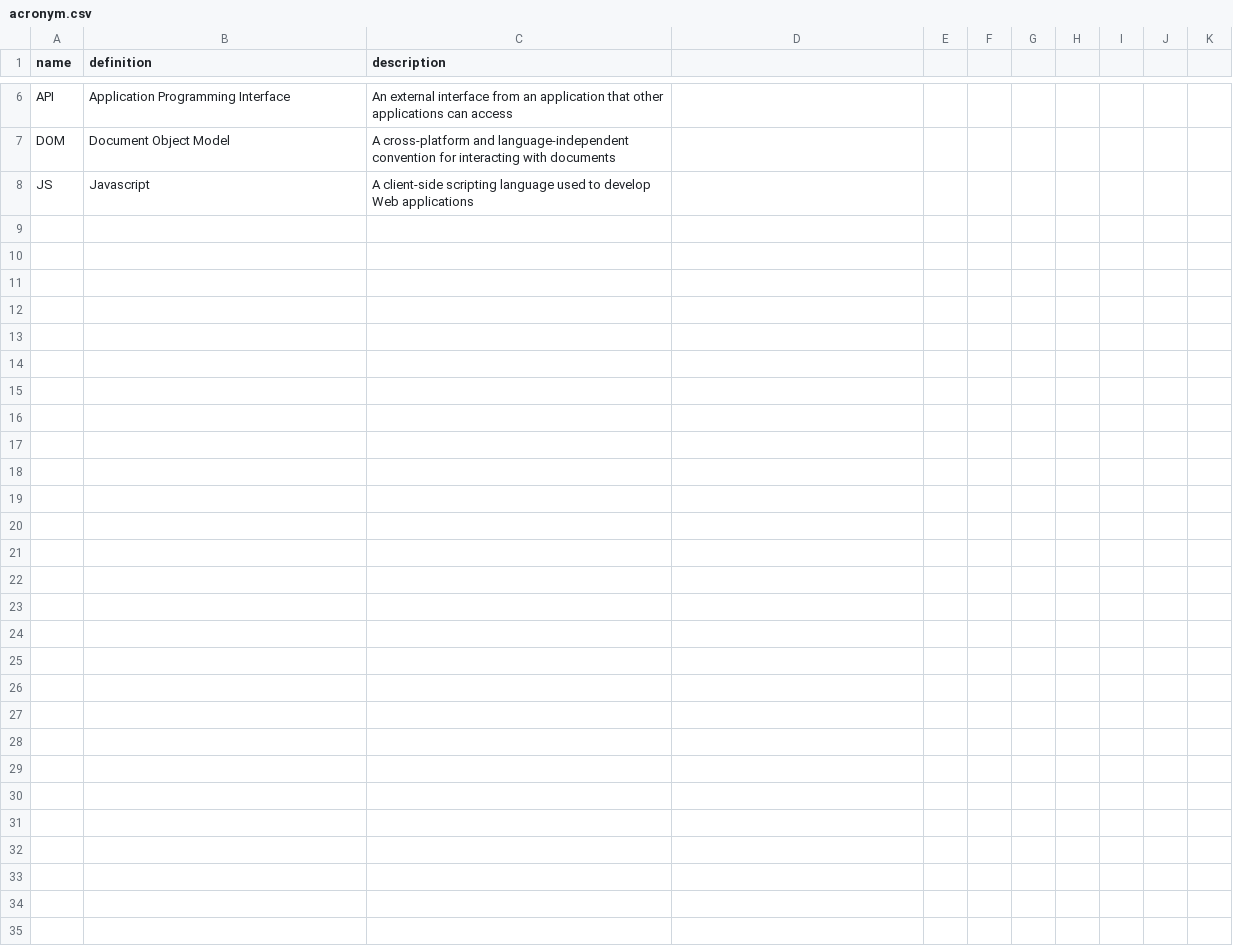
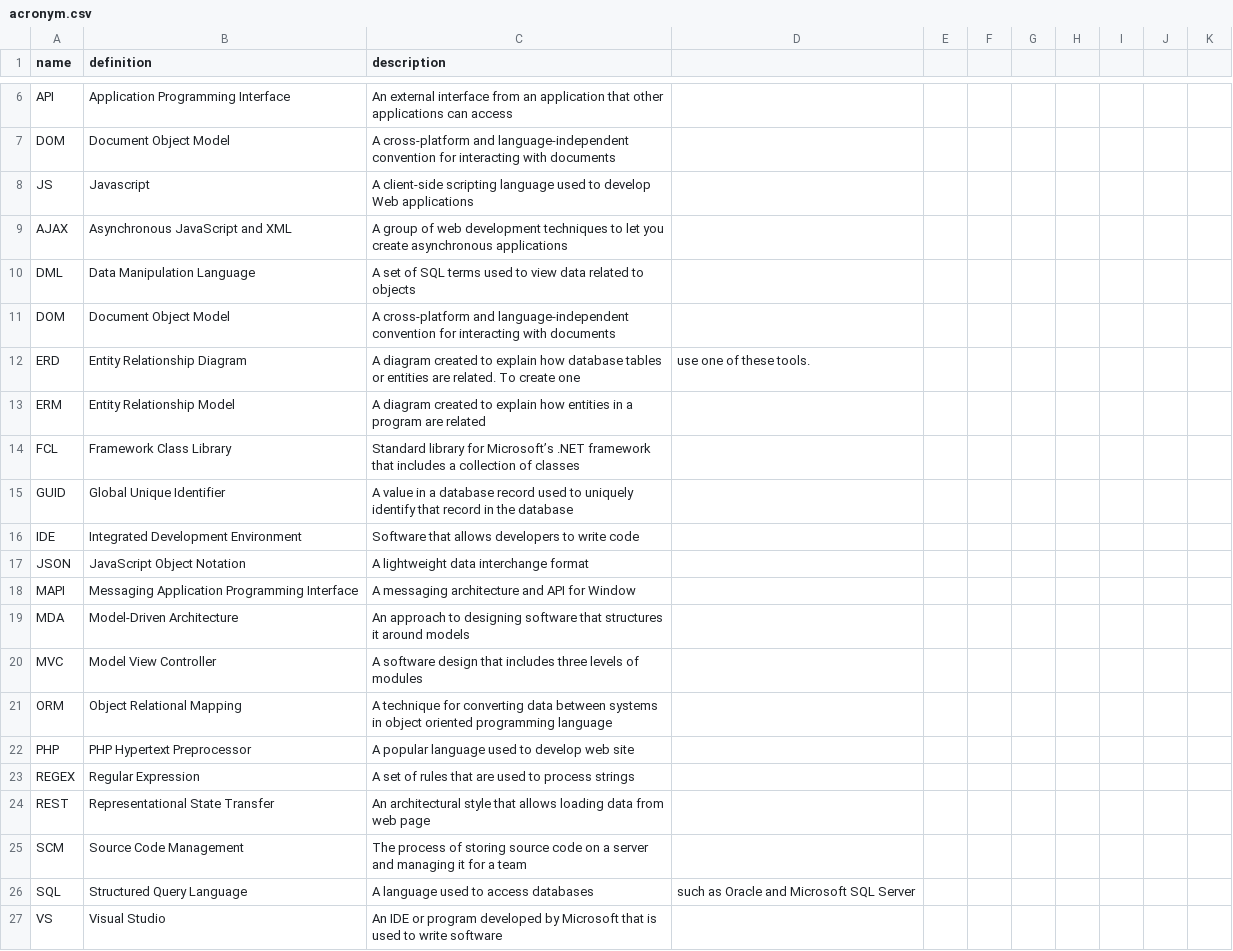
Before and after one commit to RebeccaHA/dev-decoder, a CSV file: backend/db/acronym.csv, drawn as a sheet; only a part is shown, gaps mark what is left out; the diff covers the shown part only; the diff names each change by its address in the sheet, - before the commit and + after, or states it on an @@ line.

```diff
--- a/backend/db/acronym.csv
+++ b/backend/db/acronym.csv
+row 9: AJAX | Asynchronous JavaScript and XML | A group of web development techniques to let you create asynchronous applications
+row 10: DML | Data Manipulation Language | A set of SQL terms used to view data related to objects
+row 11: DOM | Document Object Model | A cross-platform and language-independent convention for interacting with documents
+row 12: ERD | Entity Relationship Diagram | A diagram created to explain how database tables or entities are related. To create one | use one of these tools.
+row 13: ERM | Entity Relationship Model | A diagram created to explain how entities in a program are related
+row 14: FCL | Framework Class Library | Standard library for Microsoft’s .NET framework that includes a collection of classes
+row 15: GUID | Global Unique Identifier | A value in a database record used to uniquely identify that record in the database
+row 16: IDE | Integrated Development Environment | Software that allows developers to write code
+row 17: JSON | JavaScript Object Notation | A lightweight data interchange format
+row 18: MAPI | Messaging Application Programming Interface | A messaging architecture and API for Window
+row 19: MDA | Model-Driven Architecture | An approach to designing software that structures it around models
+row 20: MVC | Model View Controller | A software design that includes three levels of modules
+row 21: ORM | Object Relational Mapping | A technique for converting data between systems in object oriented programming language
+row 22: PHP | PHP Hypertext Preprocessor | A popular language used to develop web site
+row 23: REGEX | Regular Expression | A set of rules that are used to process strings
+row 24: REST | Representational State Transfer | An architectural style that allows loading data from web page
+row 25: SCM | Source Code Management | The process of storing source code on a server and managing it for a team
+row 26: SQL | Structured Query Language | A language used to access databases | such as Oracle and Microsoft SQL Server
+row 27: VS | Visual Studio | An IDE or program developed by Microsoft that is used to write software
```
Also changed, not shown: 14 added rows elsewhere in this file, 6 other files.
